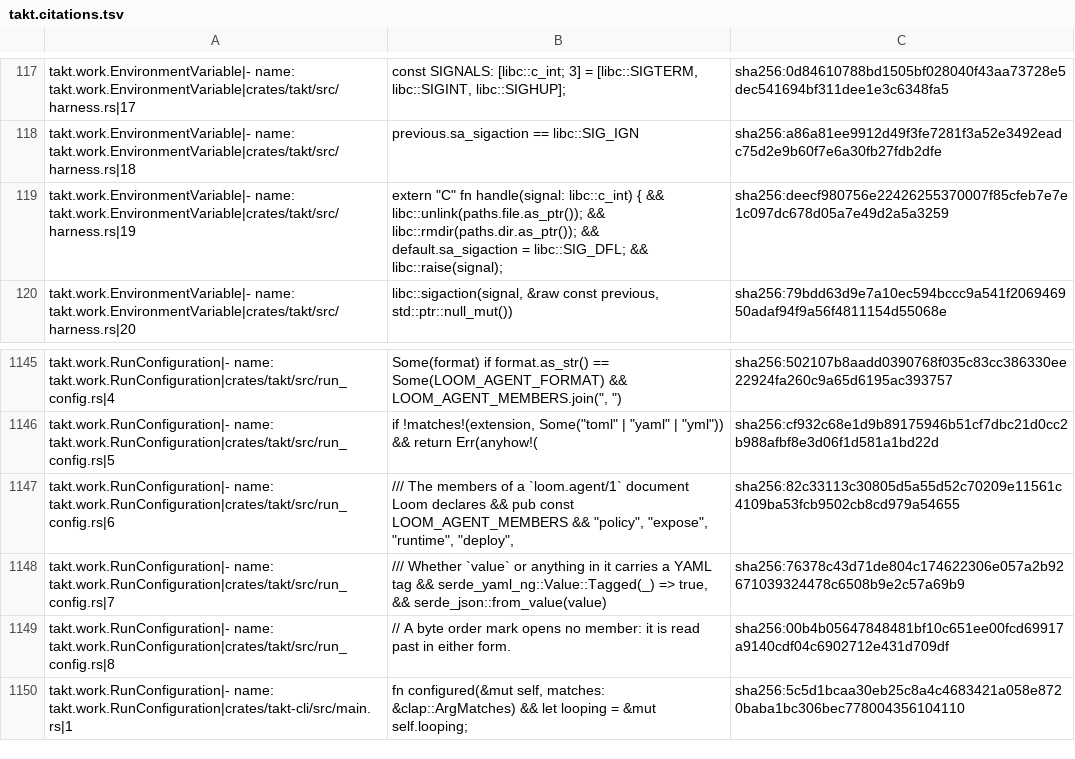
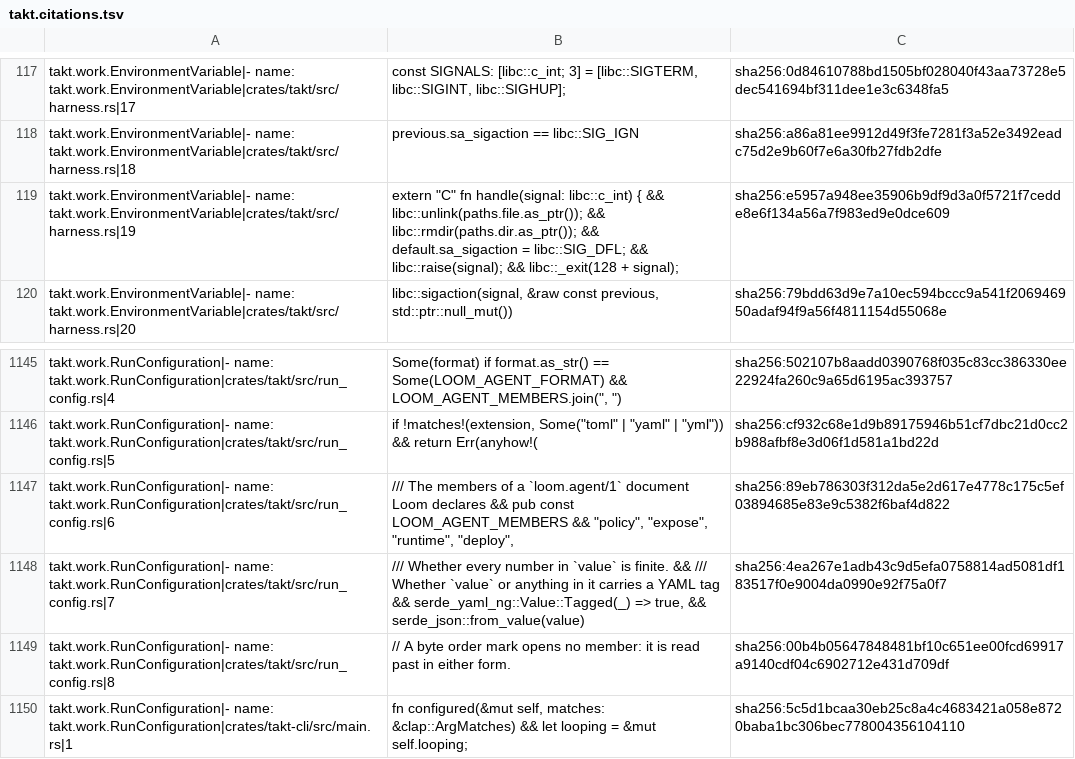
Before and after one commit to beyond10x/takt, a TSV file: ess/domains/takt.citations.tsv, drawn as a sheet; only a part is shown, gaps mark what is left out.

```diff
--- a/ess/domains/takt.citations.tsv
+++ b/ess/domains/takt.citations.tsv
@@ -118,3 +118,3 @@ takt.work.EnvironmentVariable|- name: takt.work.EnvironmentVariable|crates/takt/
 takt.work.EnvironmentVariable|- name: takt.work.EnvironmentVariable|crates/takt/src/harness.rs|18	previous.sa_sigaction == libc::SIG_IGN	sha256:a86a81ee9912d49f3fe7281f3a52e3492eadc75d2e9b60f7e6a30fb27fdb2dfe
-takt.work.EnvironmentVariable|- name: takt.work.EnvironmentVariable|crates/takt/src/harness.rs|19	extern "C" fn handle(signal: libc::c_int) { && libc::unlink(paths.file.as_ptr()); && libc::rmdir(paths.dir.as_ptr()); && default.sa_sigaction = libc::SIG_DFL; && libc::raise(signal);	sha256:deecf980756e22426255370007f85cfeb7e7e1c097dc678d05a7e49d2a5a3259
+takt.work.EnvironmentVariable|- name: takt.work.EnvironmentVariable|crates/takt/src/harness.rs|19	extern "C" fn handle(signal: libc::c_int) { && libc::unlink(paths.file.as_ptr()); && libc::rmdir(paths.dir.as_ptr()); && default.sa_sigaction = libc::SIG_DFL; && libc::raise(signal); && libc::_exit(128 + signal);	sha256:e5957a948ee35906b9df9d3a0f5721f7cedde8e6f134a56a7f983ed9e0dce609
 takt.work.EnvironmentVariable|- name: takt.work.EnvironmentVariable|crates/takt/src/harness.rs|20	libc::sigaction(signal, &raw const previous, std::ptr::null_mut())	sha256:79bdd63d9e7a10ec594bccc9a541f206946950adaf94f9a56f4811154d55068e
@@ -1153,4 +1153,4 @@ takt.work.RunConfiguration|- name: takt.work.RunConfiguration|crates/takt/src/ru
 takt.work.RunConfiguration|- name: takt.work.RunConfiguration|crates/takt/src/run_config.rs|5	if !matches!(extension, Some("toml" | "yaml" | "yml")) && return Err(anyhow!(	sha256:cf932c68e1d9b89175946b51cf7dbc21d0cc2b988afbf8e3d06f1d581a1bd22d
-takt.work.RunConfiguration|- name: takt.work.RunConfiguration|crates/takt/src/run_config.rs|6	/// The members of a `loom.agent/1` document Loom declares && pub const LOOM_AGENT_MEMBERS && "policy", "expose", "runtime", "deploy",	sha256:82c33113c30805d5a55d52c70209e11561c4109ba53fcb9502cb8cd979a54655
-takt.work.RunConfiguration|- name: takt.work.RunConfiguration|crates/takt/src/run_config.rs|7	/// Whether `value` or anything in it carries a YAML tag && serde_yaml_ng::Value::Tagged(_) => true, && serde_json::from_value(value)	sha256:76378c43d71de804c174622306e057a2b92671039324478c6508b9e2c57a69b9
+takt.work.RunConfiguration|- name: takt.work.RunConfiguration|crates/takt/src/run_config.rs|6	/// The members of a `loom.agent/1` document Loom declares && pub const LOOM_AGENT_MEMBERS && "policy", "expose", "runtime", "deploy",	sha256:89eb786303f312da5e2d617e4778c175c5ef03894685e83e9c5382f6baf4d822
+takt.work.RunConfiguration|- name: takt.work.RunConfiguration|crates/takt/src/run_config.rs|7	/// Whether every number in `value` is finite. && /// Whether `value` or anything in it carries a YAML tag && serde_yaml_ng::Value::Tagged(_) => true, && serde_json::from_value(value)	sha256:4ea267e1adb43c9d5efa0758814ad5081df183517f0e9004da0990e92f75a0f7
 takt.work.RunConfiguration|- name: takt.work.RunConfiguration|crates/takt/src/run_config.rs|8	// A byte order mark opens no member: it is read past in either form.	sha256:00b4b05647848481bf10c651ee00fcd69917a9140cdf04c6902712e431d709df
```
Also changed, not shown: 7 other files.
